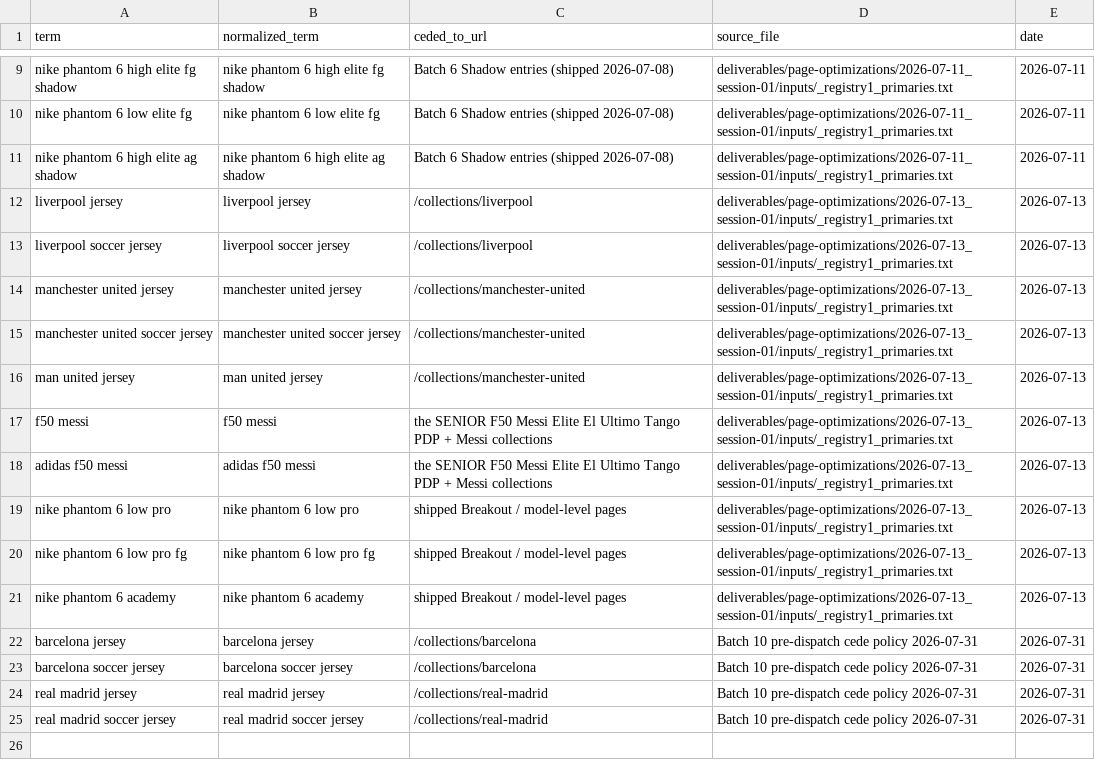
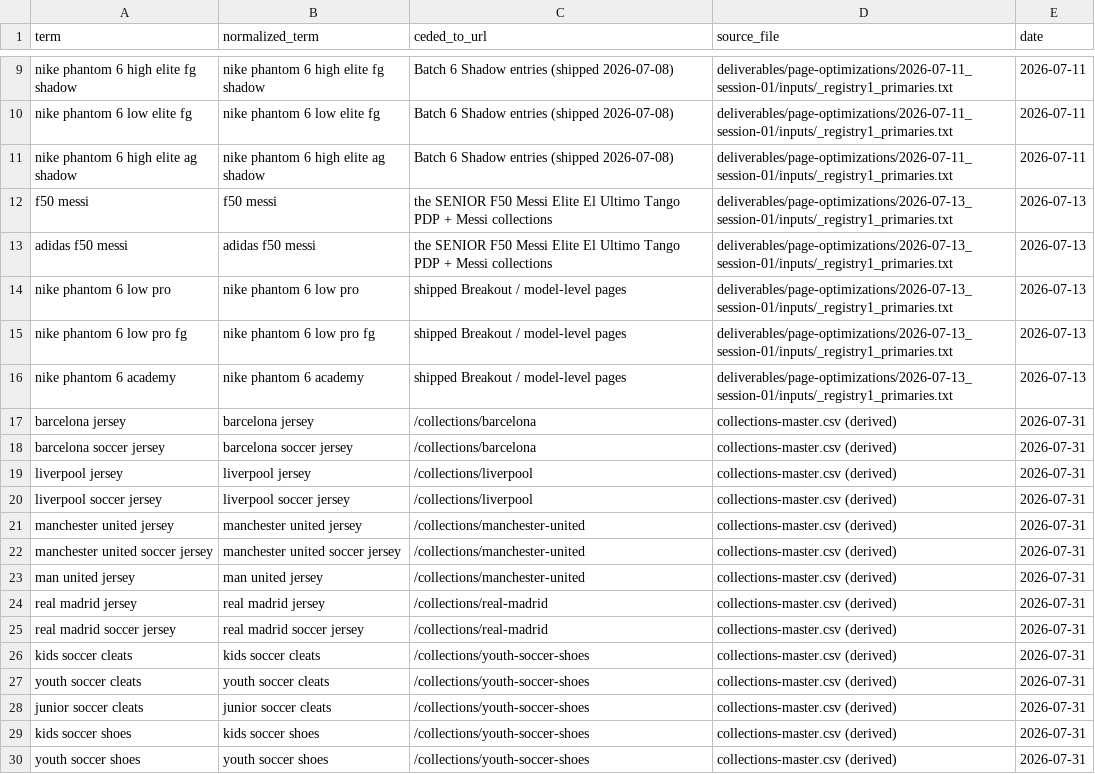
Before and after one commit to 7Rock-Team/prosoccer-seo, a CSV file: deliverables/tracking/ceded-terms.csv, drawn as a sheet; only a part is shown, gaps mark what is left out.

Commit message:
Reverse kids-cleats finding: collection exists at /collections/youth-soccer-shoes; cede it, derive ceded-terms.csv, log root-cause process changes

```diff
--- a/deliverables/tracking/ceded-terms.csv
+++ b/deliverables/tracking/ceded-terms.csv
@@ -11,7 +11,2 @@ nike phantom 6 low elite fg,nike phantom 6 low elite fg,Batch 6 Shadow entries (
 nike phantom 6 high elite ag shadow,nike phantom 6 high elite ag shadow,Batch 6 Shadow entries (shipped 2026-07-08),deliverables/page-optimizations/2026-07-11_session-01/inputs/_registry1_primaries.txt,2026-07-11
-liverpool jersey,liverpool jersey,/collections/liverpool,deliverables/page-optimizations/2026-07-13_session-01/inputs/_registry1_primaries.txt,2026-07-13
-liverpool soccer jersey,liverpool soccer jersey,/collections/liverpool,deliverables/page-optimizations/2026-07-13_session-01/inputs/_registry1_primaries.txt,2026-07-13
-manchester united jersey,manchester united jersey,/collections/manchester-united,deliverables/page-optimizations/2026-07-13_session-01/inputs/_registry1_primaries.txt,2026-07-13
-manchester united soccer jersey,manchester united soccer jersey,/collections/manchester-united,deliverables/page-optimizations/2026-07-13_session-01/inputs/_registry1_primaries.txt,2026-07-13
-man united jersey,man united jersey,/collections/manchester-united,deliverables/page-optimizations/2026-07-13_session-01/inputs/_registry1_primaries.txt,2026-07-13
 f50 messi,f50 messi,the SENIOR F50 Messi Elite El Ultimo Tango PDP + Messi collections,deliverables/page-optimizations/2026-07-13_session-01/inputs/_registry1_primaries.txt,2026-07-13
@@ -21,5 +16,15 @@ nike phantom 6 low pro fg,nike phantom 6 low pro fg,shipped Breakout / model-lev
 nike phantom 6 academy,nike phantom 6 academy,shipped Breakout / model-level pages,deliverables/page-optimizations/2026-07-13_session-01/inputs/_registry1_primaries.txt,2026-07-13
-barcelona jersey,barcelona jersey,/collections/barcelona,Batch 10 pre-dispatch cede policy 2026-07-31,2026-07-31
-barcelona soccer jersey,barcelona soccer jersey,/collections/barcelona,Batch 10 pre-dispatch cede policy 2026-07-31,2026-07-31
-real madrid jersey,real madrid jersey,/collections/real-madrid,Batch 10 pre-dispatch cede policy 2026-07-31,2026-07-31
-real madrid soccer jersey,real madrid soccer jersey,/collections/real-madrid,Batch 10 pre-dispatch cede policy 2026-07-31,2026-07-31
+barcelona jersey,barcelona jersey,/collections/barcelona,collections-master.csv (derived),2026-07-31
+barcelona soccer jersey,barcelona soccer jersey,/collections/barcelona,collections-master.csv (derived),2026-07-31
+liverpool jersey,liverpool jersey,/collections/liverpool,collections-master.csv (derived),2026-07-31
+liverpool soccer jersey,liverpool soccer jersey,/collections/liverpool,collections-master.csv (derived),2026-07-31
+manchester united jersey,manchester united jersey,/collections/manchester-united,collections-master.csv (derived),2026-07-31
+manchester united soccer jersey,manchester united soccer jersey,/collections/manchester-united,collections-master.csv (derived),2026-07-31
+man united jersey,man united jersey,/collections/manchester-united,collections-master.csv (derived),2026-07-31
+real madrid jersey,real madrid jersey,/collections/real-madrid,collections-master.csv (derived),2026-07-31
+real madrid soccer jersey,real madrid soccer jersey,/collections/real-madrid,collections-master.csv (derived),2026-07-31
+kids soccer cleats,kids soccer cleats,/collections/youth-soccer-shoes,collections-master.csv (derived),2026-07-31
+youth soccer cleats,youth soccer cleats,/collections/youth-soccer-shoes,collections-master.csv (derived),2026-07-31
+junior soccer cleats,junior soccer cleats,/collections/youth-soccer-shoes,collections-master.csv (derived),2026-07-31
+kids soccer shoes,kids soccer shoes,/collections/youth-soccer-shoes,collections-master.csv (derived),2026-07-31
+youth soccer shoes,youth soccer shoes,/collections/youth-soccer-shoes,collections-master.csv (derived),2026-07-31
```
Also changed, not shown: deliverables/tracking/collections-master.csv, 3 other files.
